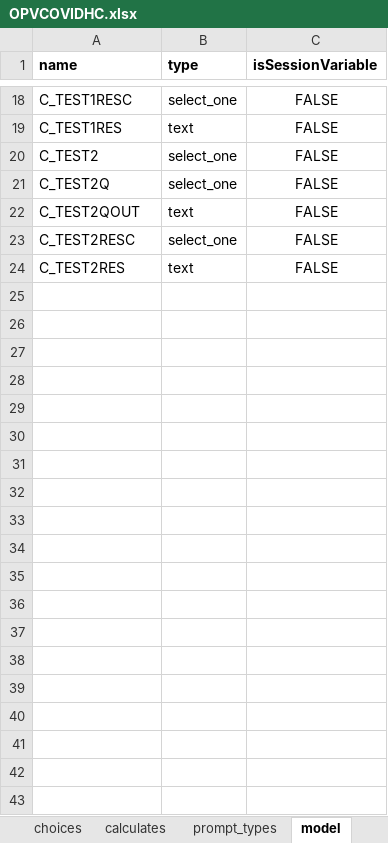
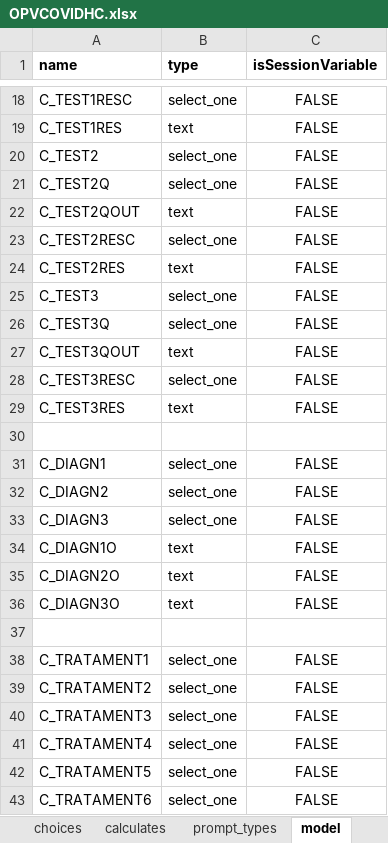
Before and after one commit to BandimHealthProject/OPVCOVIDHC, an Excel workbook: app/config/tables/OPVCOVIDHC/Forms/OPVCOVIDHC/OPVCOVIDHC.xlsx, sheet model, drawn as a sheet; only a part is shown, gaps mark what is left out; values as stored, in another font and other column widths than the file's, no borders; the diff covers the shown part only; the diff names each change by its address in the sheet, - before the commit and + after, or states it on an @@ line.

```diff
--- a/app/config/tables/OPVCOVIDHC/Forms/OPVCOVIDHC/OPVCOVIDHC.xlsx (sheet model)
+++ b/app/config/tables/OPVCOVIDHC/Forms/OPVCOVIDHC/OPVCOVIDHC.xlsx (sheet model)
+row 25: C_TEST3 | select_one | FALSE
+row 26: C_TEST3Q | select_one | FALSE
+row 27: C_TEST3QOUT | text | FALSE
+row 28: C_TEST3RESC | select_one | FALSE
+row 29: C_TEST3RES | text | FALSE
+row 30: (empty)
+row 31: C_DIAGN1 | select_one | FALSE
+row 32: C_DIAGN2 | select_one | FALSE
+row 33: C_DIAGN3 | select_one | FALSE
+row 34: C_DIAGN1O | text | FALSE
+row 35: C_DIAGN2O | text | FALSE
+row 36: C_DIAGN3O | text | FALSE
+row 37: (empty)
+row 38: C_TRATAMENT1 | select_one | FALSE
+row 39: C_TRATAMENT2 | select_one | FALSE
+row 40: C_TRATAMENT3 | select_one | FALSE
+row 41: C_TRATAMENT4 | select_one | FALSE
+row 42: C_TRATAMENT5 | select_one | FALSE
+row 43: C_TRATAMENT6 | select_one | FALSE
```
Also changed, not shown: 13 added rows and 4 edited cells elsewhere in this sheet, sheet survey, sheet choices, 3 other files.
